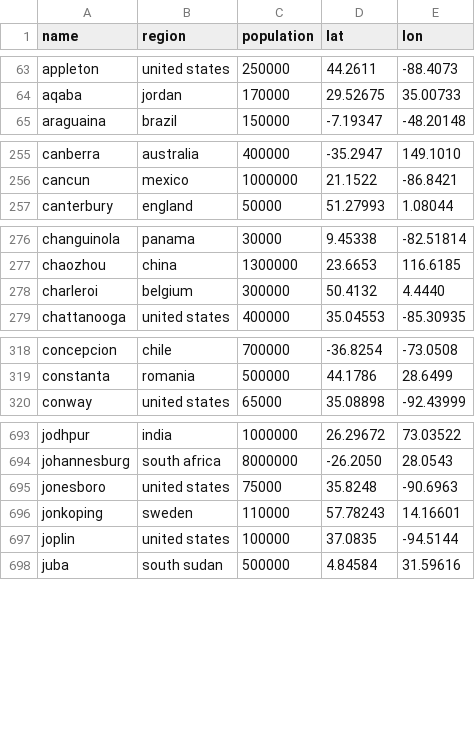
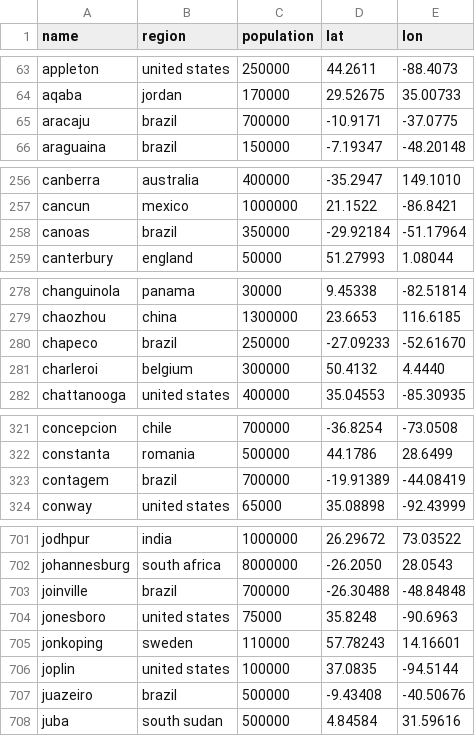
Before and after one commit to Jaza/bip39-cities-wordlist, a CSV file: csv/cities.csv, drawn as a sheet; only a part is shown, gaps mark what is left out; the diff covers the shown part only; the diff names each change by its address in the sheet, - before the commit and + after, or states it on an @@ line.

Commit message:
more cities

```diff
--- a/csv/cities.csv
+++ b/csv/cities.csv
+row 65: aracaju | brazil | 700000 | -10.9171 | -37.0775
+row 258: canoas | brazil | 350000 | -29.92184 | -51.17964
+row 280: chapeco | brazil | 250000 | -27.09233 | -52.61670
+row 323: contagem | brazil | 700000 | -19.91389 | -44.08419
+row 703: joinville | brazil | 700000 | -26.30488 | -48.84848
+row 707: juazeiro | brazil | 500000 | -9.43408 | -40.50676
```
Also changed, not shown: 9 added rows elsewhere in this file, 1 other file.
